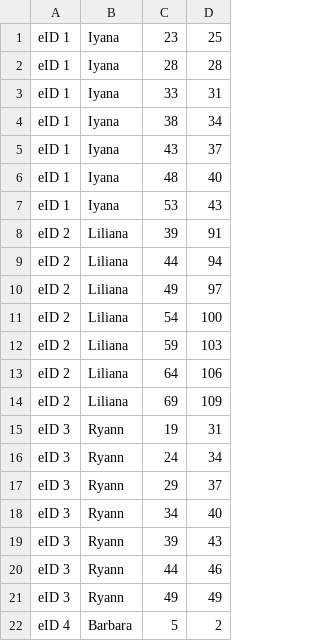
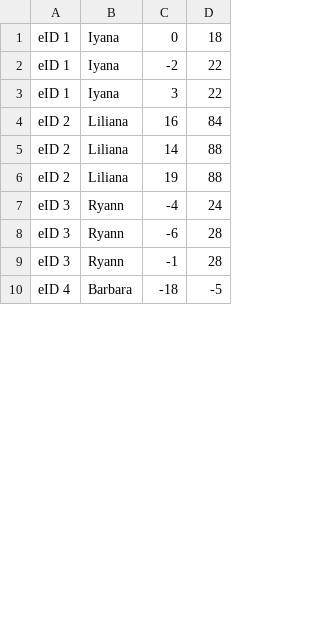
Before and after one commit to AdiDimi/EltelCandidateTest, a CSV file: WindowsFormsApp6/Models/MovesData.csv, drawn as a sheet; only a part is shown; the diff covers the shown part only.

```diff
--- a/WindowsFormsApp6/Models/MovesData.csv
+++ b/WindowsFormsApp6/Models/MovesData.csv
@@ -1,22 +1,10 @@
-eID 1  ,Iyana , 23 , 25
-eID 1  ,Iyana , 28 , 28
-eID 1  ,Iyana , 33 , 31
-eID 1  ,Iyana , 38 , 34
-eID 1  ,Iyana , 43 , 37
-eID 1  ,Iyana , 48 , 40
-eID 1  ,Iyana , 53 , 43
-eID 2  ,Liliana , 39 , 91
-eID 2  ,Liliana , 44 , 94
-eID 2  ,Liliana , 49 , 97
-eID 2  ,Liliana , 54 , 100
-eID 2  ,Liliana , 59 , 103
-eID 2  ,Liliana , 64 , 106
-eID 2  ,Liliana , 69 , 109
-eID 3  ,Ryann , 19 , 31
-eID 3  ,Ryann , 24 , 34
-eID 3  ,Ryann , 29 , 37
-eID 3  ,Ryann , 34 , 40
-eID 3  ,Ryann , 39 , 43
-eID 3  ,Ryann , 44 , 46
-eID 3  ,Ryann , 49 , 49
-eID 4  ,Barbara , 5 , 2
+eID 1  ,Iyana , 0 , 18
+eID 1  ,Iyana , -2 , 22
+eID 1  ,Iyana , 3 , 22
+eID 2  ,Liliana , 16 , 84
+eID 2  ,Liliana , 14 , 88
+eID 2  ,Liliana , 19 , 88
+eID 3  ,Ryann , -4 , 24
+eID 3  ,Ryann , -6 , 28
+eID 3  ,Ryann , -1 , 28
+eID 4  ,Barbara , -18 , -5
```
Also changed, not shown: 8 removed rows and 10 edited cells elsewhere in this file, 14 other files.
